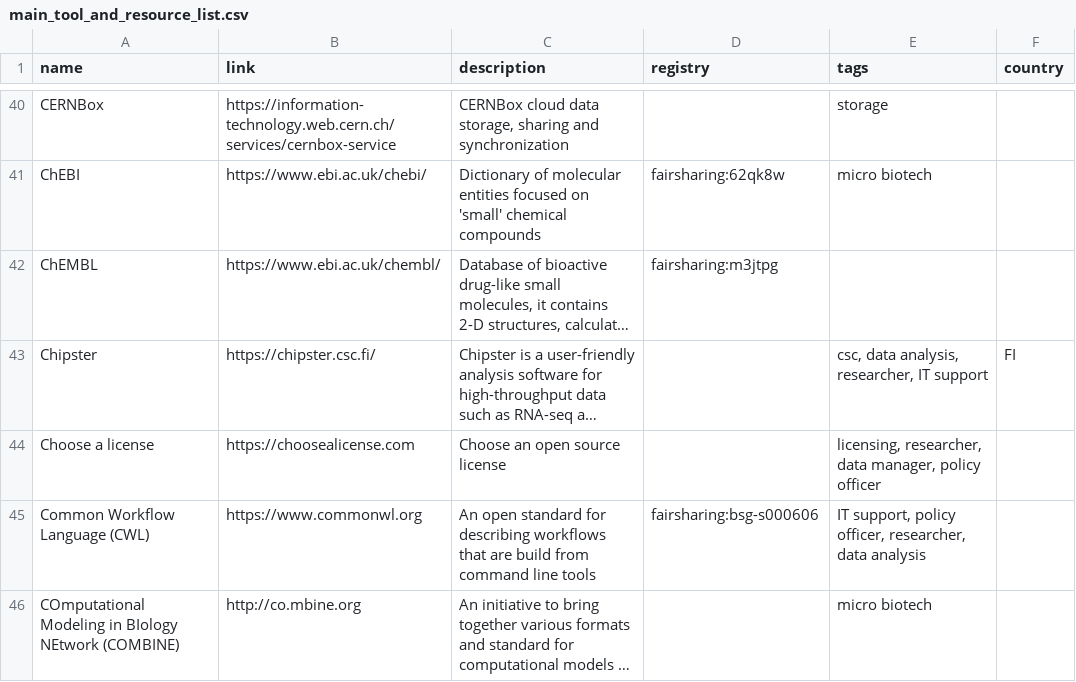
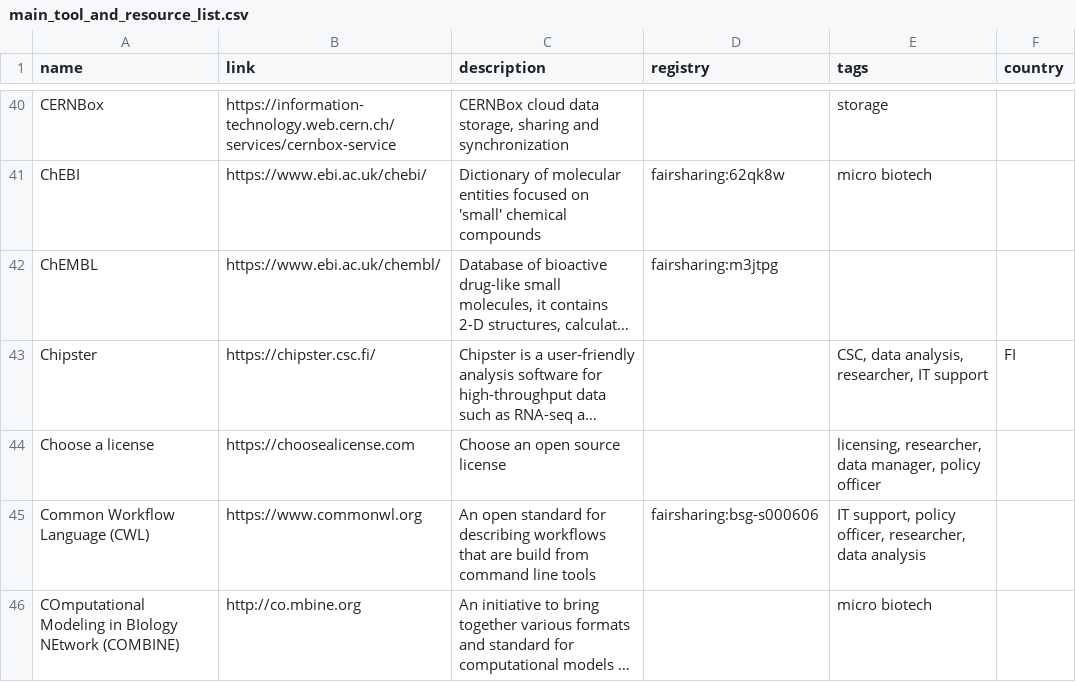
Before and after one commit to elixir-europe/rdmkit, a CSV file: _data/main_tool_and_resource_list.csv, drawn as a sheet; only a part is shown, gaps mark what is left out; long unchanged cells end in …; the diff names each change by its address in the sheet, - before the commit and + after, or states it on an @@ line.

Commit message:
csc tag

```diff
--- a/_data/main_tool_and_resource_list.csv
+++ b/_data/main_tool_and_resource_list.csv
-E43 (tags): csc, data analysis, researcher, IT support
+E43 (tags): CSC, data analysis, researcher, IT support
```
